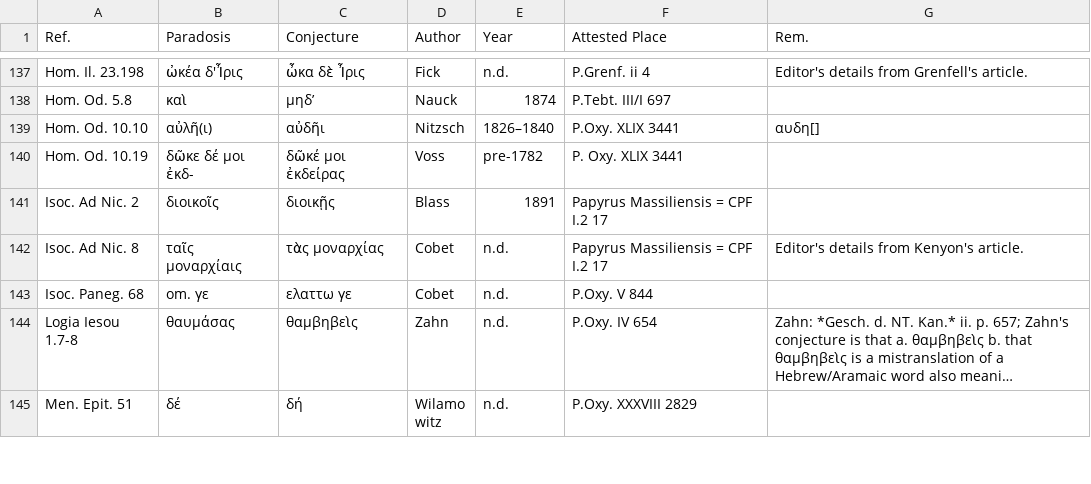
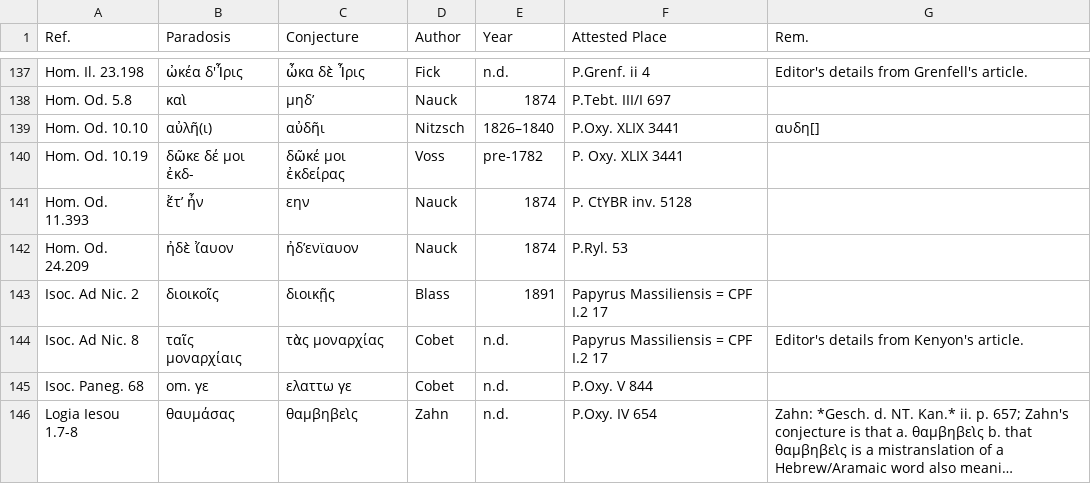
Before and after one commit to t18d/attested-conjectures, a CSV file: attested-conjectures.csv, drawn as a sheet; only a part is shown, gaps mark what is left out; the shorter side is filled out with more unchanged rows; long unchanged cells end in …; the diff names each change by its address in the sheet, - before the commit and + after, or states it on an @@ line.

Commit message:
Update attested-conjectures.csv

```diff
--- a/attested-conjectures.csv
+++ b/attested-conjectures.csv
+row 141: Hom. Od. 11.393 | ἔτ’ ἦν | εην | Nauck | 1874 | P. CtYBR inv. 5128
+row 142: Hom. Od. 24.209 | ἠδὲ ἴαυον | ἠδ’ενϊαυον | Nauck | 1874 | P.Ryl. 53
```
